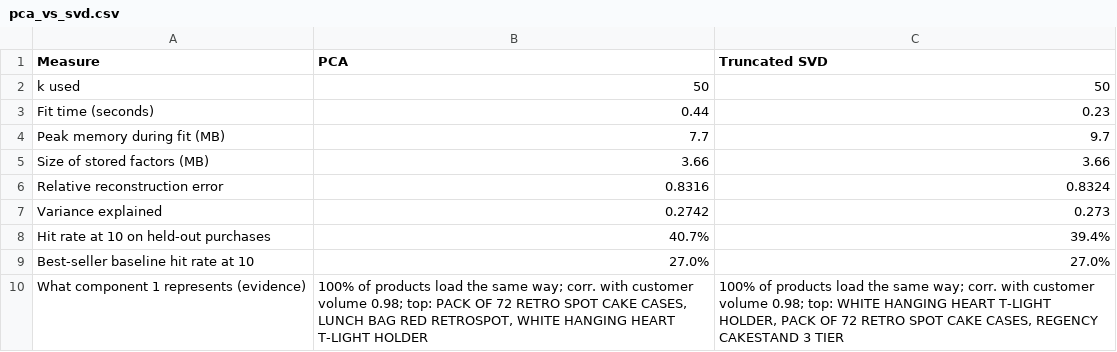
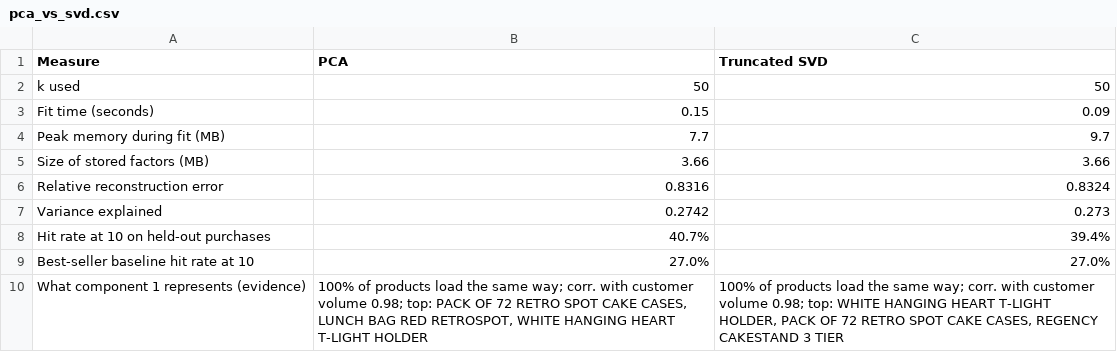
Before and after one commit to Dhruvshetty225/customers-like-you, a CSV file: results/pca_vs_svd.csv, drawn as a sheet.

```diff
--- a/results/pca_vs_svd.csv
+++ b/results/pca_vs_svd.csv
@@ -2,3 +2,3 @@ Measure,PCA,Truncated SVD
 k used,50,50
-Fit time (seconds),0.44,0.23
+Fit time (seconds),0.15,0.09
 Peak memory during fit (MB),7.7,9.7
```
Also changed, not shown: results/k_sweep.csv, 6 other files.
